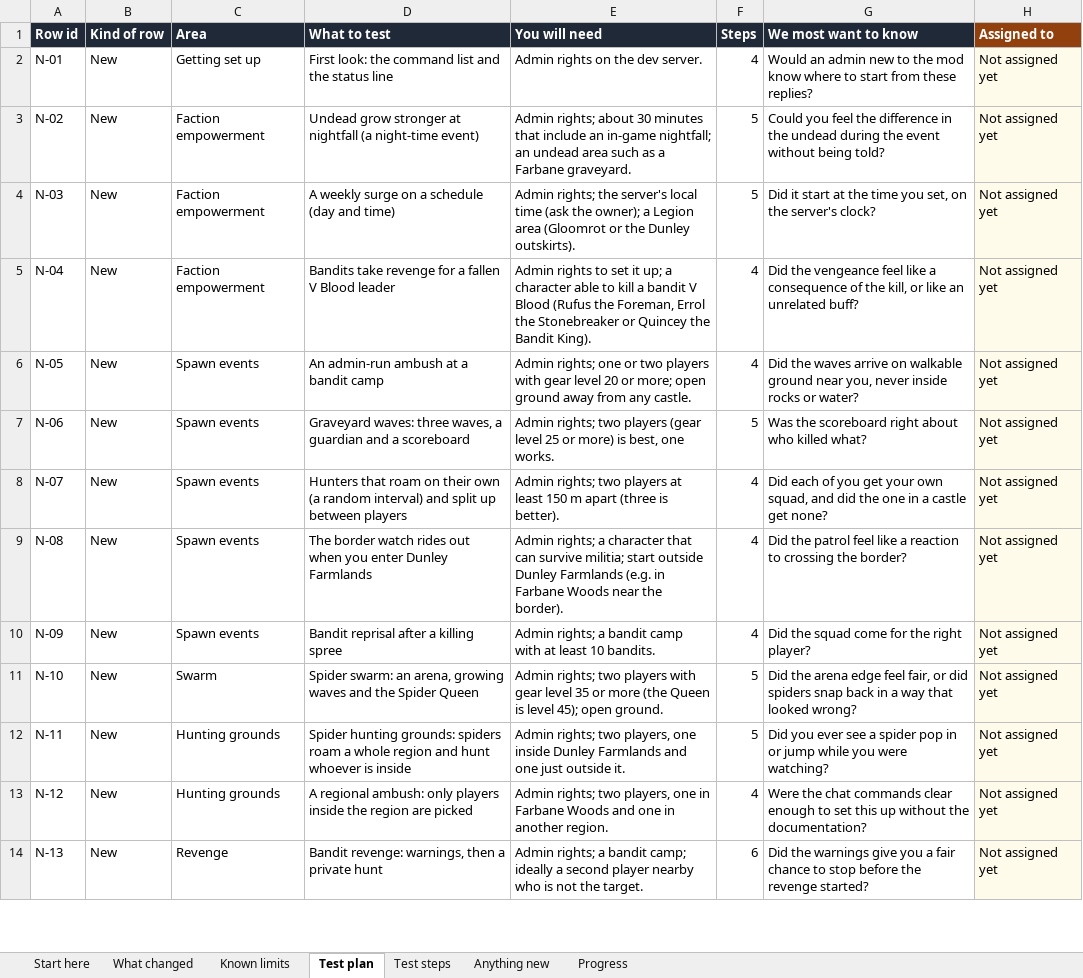
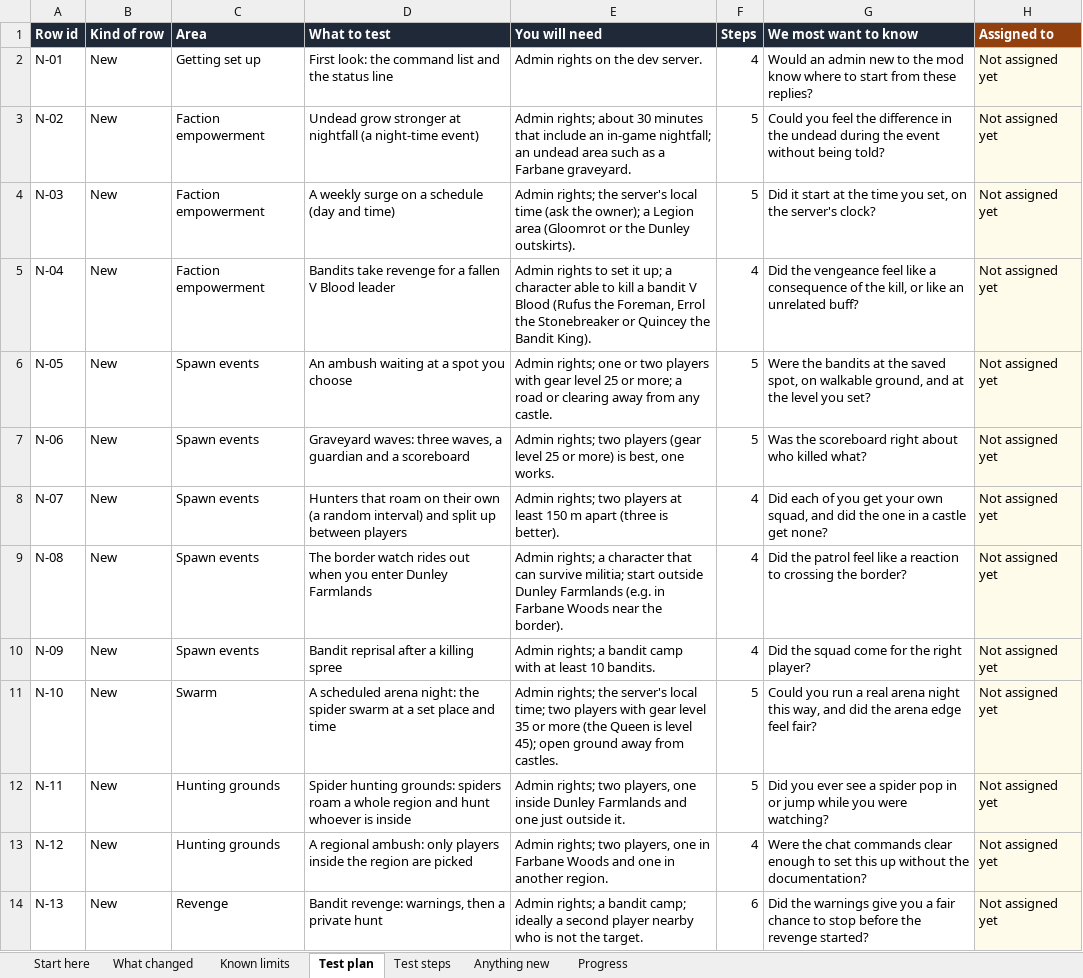
Before and after one commit to KDavidP1987/Nyarlathotep-Lord-of-Chaos, an Excel workbook: testing/nyarlathotep-dev-round-01-production-setups.xlsx, sheet Test plan, drawn as a sheet; only a part is shown; values as stored, in another font and other column widths than the file's, no borders; conditional formats not drawn; the diff covers the shown part only; the diff names each change by its address in the sheet, - before the commit and + after, or states it on an @@ line.

```diff
--- a/testing/nyarlathotep-dev-round-01-production-setups.xlsx (sheet Test plan)
+++ b/testing/nyarlathotep-dev-round-01-production-setups.xlsx (sheet Test plan)
-D6 (What to test): An admin-run ambush at a bandit camp
+D6 (What to test): An ambush waiting at a spot you choose
-E6 (You will need): …gear level 20 or more; open ground away from…
+E6 (You will need): …gear level 25 or more; a road or clearing away from…
-F6 (Steps): 4
+F6 (Steps): 5
-G6 (We most want to know): Did the waves arrive on walkable ground near you, never inside rocks or water?
+G6 (We most want to know): Were the bandits at the saved spot, on walkable ground, and at the level you set?
-D11 (What to test): Spider swarm: an arena, growing waves and the Spider Queen
+D11 (What to test): A scheduled arena night: the spider swarm at a set place and time
-E11 (You will need): Admin rights; two players with gear level 35 or more (the Queen is level 45); open ground.
+E11 (You will need): Admin rights; the server's local time; two players with gear level 35 or more (the Queen is level 45); open ground away from castles.
-G11 (We most want to know): Did the arena edge feel fair, or did spiders snap back in a way that looked wrong?
+G11 (We most want to know): Could you run a real arena night this way, and did the arena edge feel fair?
```
Also changed, not shown: 5 edited cells elsewhere in this sheet, sheet Test steps, sheet What changed, sheet Start here, sheet Progress, 5 other files.
